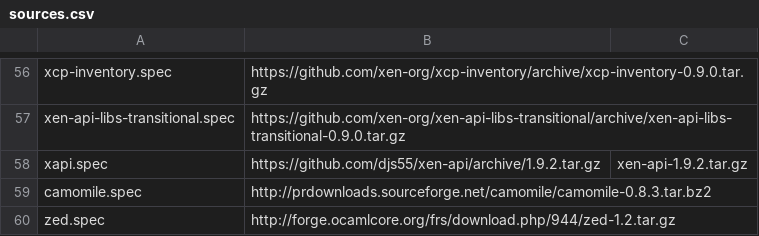
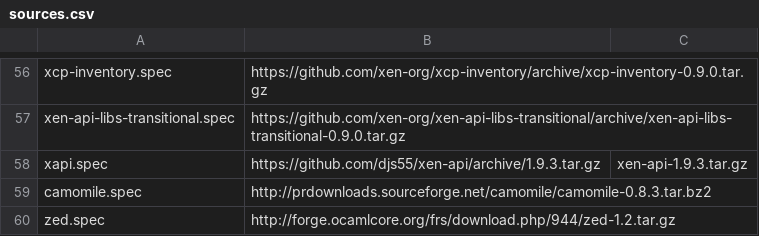
Before and after one commit to xenserver/buildroot, a CSV file: sources.csv, drawn as a sheet; only a part is shown, gaps mark what is left out.

```diff
--- a/sources.csv
+++ b/sources.csv
@@ -57,3 +57,3 @@ xcp-inventory.spec,https://github.com/xen-org/xcp-inventory/archive/xcp-inventor
 xen-api-libs-transitional.spec,https://github.com/xen-org/xen-api-libs-transitional/archive/xen-api-libs-transitional-0.9.0.tar.gz,
-xapi.spec,https://github.com/djs55/xen-api/archive/1.9.2.tar.gz,xen-api-1.9.2.tar.gz
+xapi.spec,https://github.com/djs55/xen-api/archive/1.9.3.tar.gz,xen-api-1.9.3.tar.gz
 camomile.spec,http://prdownloads.sourceforge.net/camomile/camomile-0.8.3.tar.bz2,
```
Also changed, not shown: 1 other file.
